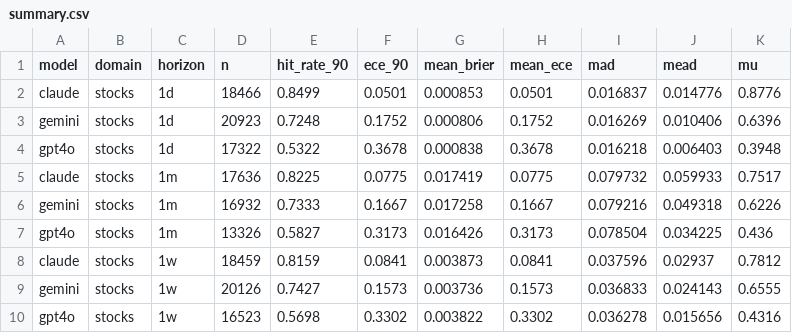
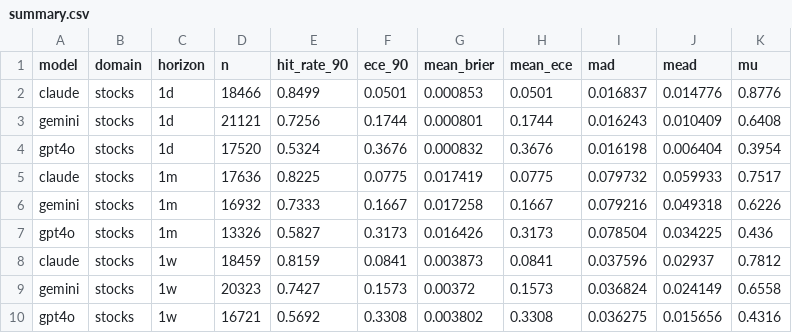
Before and after one commit to danielwaltersjdm/overconfidence-experiment, a CSV file: study4/data/results/summary.csv, drawn as a sheet.

```diff
--- a/study4/data/results/summary.csv
+++ b/study4/data/results/summary.csv
@@ -2,4 +2,4 @@ model,domain,horizon,n,hit_rate_90,ece_90,mean_brier,mean_ece,mad,mead,mu
 claude,stocks,1d,18466,0.8499,0.0501,0.000853,0.0501,0.016837,0.014776,0.8776
-gemini,stocks,1d,20923,0.7248,0.1752,0.000806,0.1752,0.016269,0.010406,0.6396
-gpt4o,stocks,1d,17322,0.5322,0.3678,0.000838,0.3678,0.016218,0.006403,0.3948
+gemini,stocks,1d,21121,0.7256,0.1744,0.000801,0.1744,0.016243,0.010409,0.6408
+gpt4o,stocks,1d,17520,0.5324,0.3676,0.000832,0.3676,0.016198,0.006404,0.3954
 claude,stocks,1m,17636,0.8225,0.0775,0.017419,0.0775,0.079732,0.059933,0.7517
@@ -8,3 +8,3 @@ gpt4o,stocks,1m,13326,0.5827,0.3173,0.016426,0.3173,0.078504,0.034225,0.436
 claude,stocks,1w,18459,0.8159,0.0841,0.003873,0.0841,0.037596,0.02937,0.7812
-gemini,stocks,1w,20126,0.7427,0.1573,0.003736,0.1573,0.036833,0.024143,0.6555
-gpt4o,stocks,1w,16523,0.5698,0.3302,0.003822,0.3302,0.036278,0.015656,0.4316
+gemini,stocks,1w,20323,0.7427,0.1573,0.00372,0.1573,0.036824,0.024149,0.6558
+gpt4o,stocks,1w,16721,0.5692,0.3308,0.003802,0.3308,0.036275,0.015656,0.4316
```
